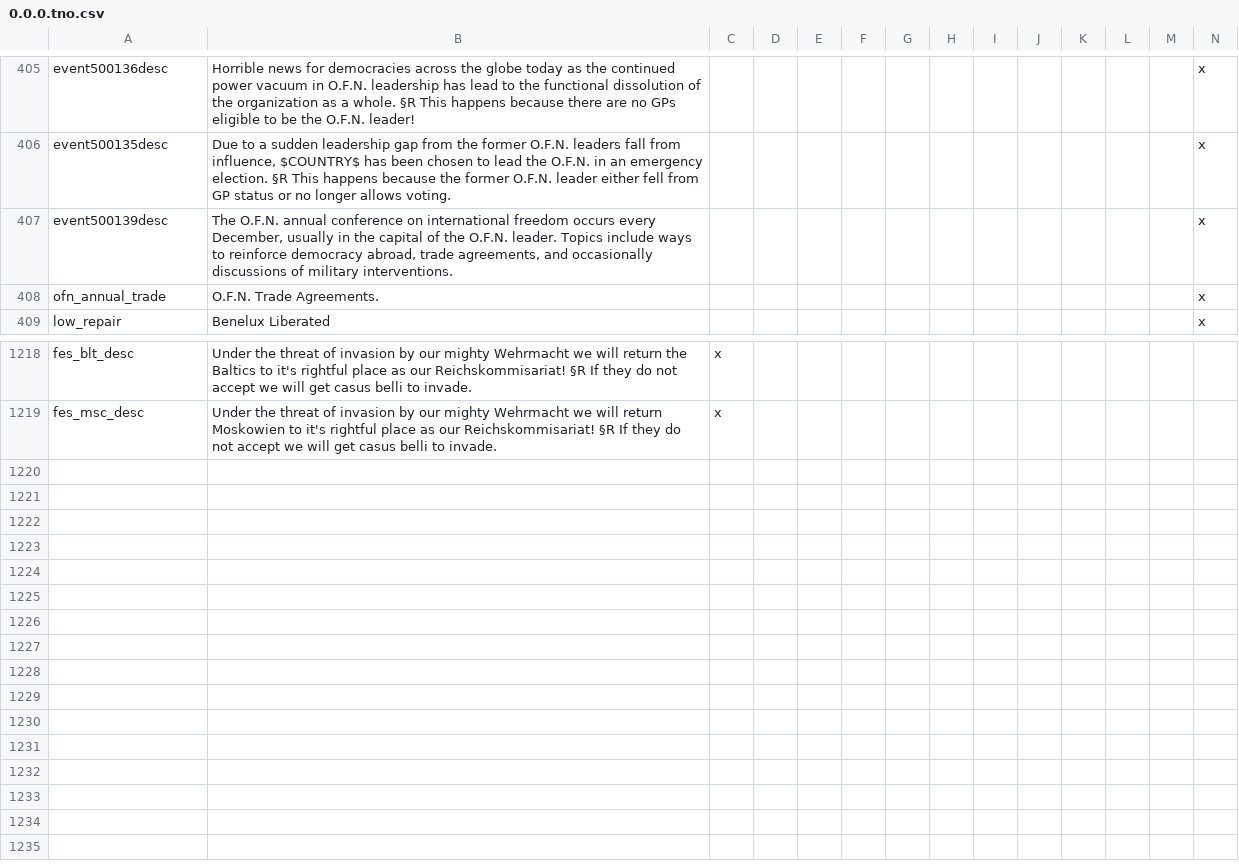
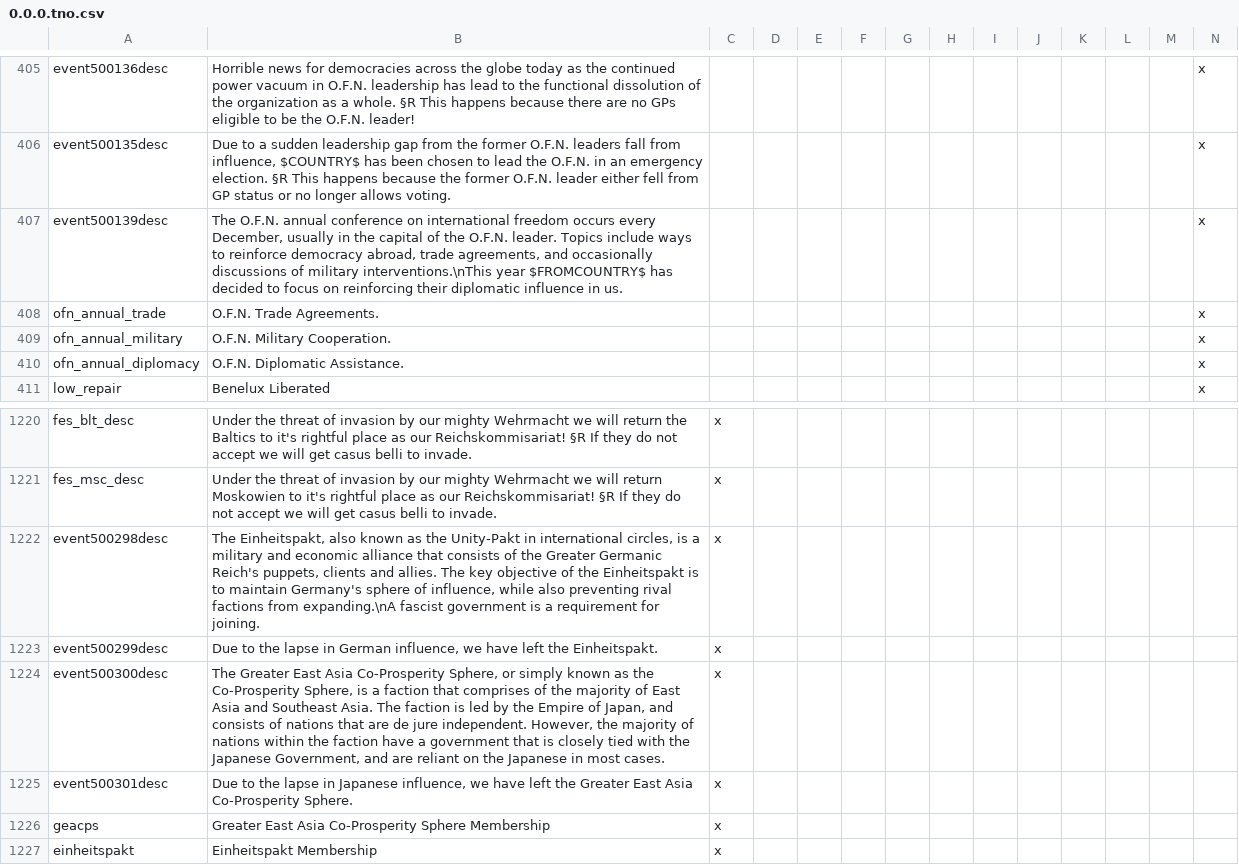
Before and after one commit to codingfan786/Vic2-TNO, a CSV file: TNO/localisation/0.0.0.tno.csv, drawn as a sheet; only a part is shown, gaps mark what is left out; rows hold the shown columns only; the diff names each change by its address in the sheet, - before the commit and + after, or states it on an @@ line.

Commit message:
Bloc update
Added Einheitspakt and Co-prosperity sphere member bonuses and overhauled the O.F.N. ones.

```diff
--- a/TNO/localisation/0.0.0.tno.csv
+++ b/TNO/localisation/0.0.0.tno.csv
-B407: …of military interventions.
+B407: …of military interventions.\nThis year $FROMCOUNTRY$ has decided to focus on reinforcing their diplomatic influence in us.
+row 409: ofn_annual_military | O.F.N. Military Cooperation. |  |  |  |  |  |  |  |  |  |  |  | x
+row 410: ofn_annual_diplomacy | O.F.N. Diplomatic Assistance. |  |  |  |  |  |  |  |  |  |  |  | x
+row 1222: event500298desc | The Einheitspakt, also known as the Unity-Pakt in international circles, is a military and economic alliance that consists of the Greater Germanic Reich's puppets, clients and allies. The key objective of the Einheitspakt is to maintain Germany's sphere of influence, while also preventing rival factions from expanding.\nA fascist government is a requirement for joining. | x
+row 1223: event500299desc | Due to the lapse in German influence, we have left the Einheitspakt. | x
+row 1224: event500300desc | The Greater East Asia Co-Prosperity Sphere, or simply known as the Co-Prosperity Sphere, is a faction that comprises of the majority of East Asia and Southeast Asia. The faction is led by the Empire of Japan, and consists of nations that are de jure independent. However, the majority of nations within the faction have a government that is closely tied with the Japanese Government, and are reliant on the Japanese in most cases. | x
+row 1225: event500301desc | Due to the lapse in Japanese influence, we have left the Greater East Asia Co-Prosperity Sphere. | x
+row 1226: geacps | Greater East Asia Co-Prosperity Sphere Membership | x
+row 1227: einheitspakt | Einheitspakt Membership | x
```
Also changed, not shown: 9 other files.
